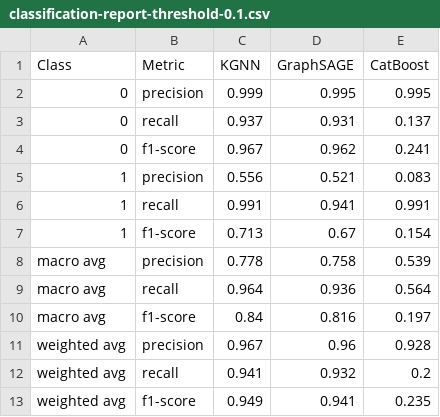
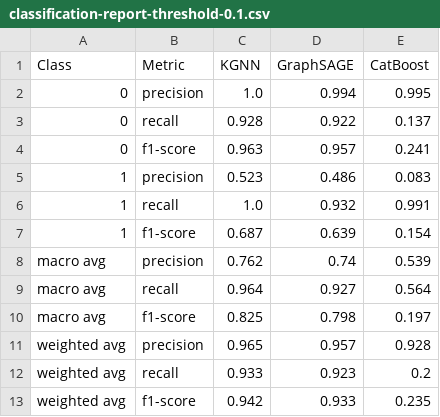
Before and after one commit to domvwt/msc-thesis, a CSV file: reports/classification-report-threshold-0.1.csv, drawn as a sheet.

```diff
--- a/reports/classification-report-threshold-0.1.csv
+++ b/reports/classification-report-threshold-0.1.csv
@@ -1,13 +1,13 @@
 Class,Metric,KGNN,GraphSAGE,CatBoost
-0,precision,0.999,0.995,0.995
-0,recall,0.937,0.931,0.137
-0,f1-score,0.967,0.962,0.241
-1,precision,0.556,0.521,0.083
-1,recall,0.991,0.941,0.991
-1,f1-score,0.713,0.67,0.154
-macro avg,precision,0.778,0.758,0.539
-macro avg,recall,0.964,0.936,0.564
-macro avg,f1-score,0.84,0.816,0.197
-weighted avg,precision,0.967,0.96,0.928
-weighted avg,recall,0.941,0.932,0.2
-weighted avg,f1-score,0.949,0.941,0.235
+0,precision,1.0,0.994,0.995
+0,recall,0.928,0.922,0.137
+0,f1-score,0.963,0.957,0.241
+1,precision,0.523,0.486,0.083
+1,recall,1.0,0.932,0.991
+1,f1-score,0.687,0.639,0.154
+macro avg,precision,0.762,0.74,0.539
+macro avg,recall,0.964,0.927,0.564
+macro avg,f1-score,0.825,0.798,0.197
+weighted avg,precision,0.965,0.957,0.928
+weighted avg,recall,0.933,0.923,0.2
+weighted avg,f1-score,0.942,0.933,0.235
```
Also changed, not shown: reports/classification-report-threshold-0.01.csv, reports/classification-report-threshold-0.05.csv, 16 other files.
